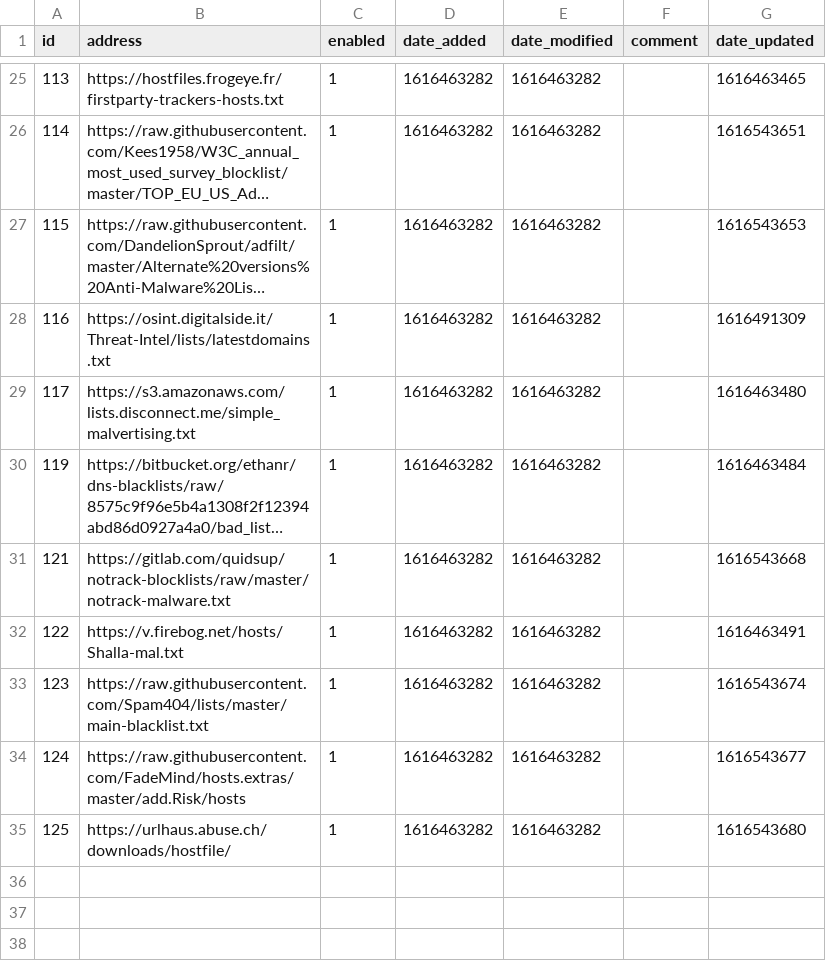
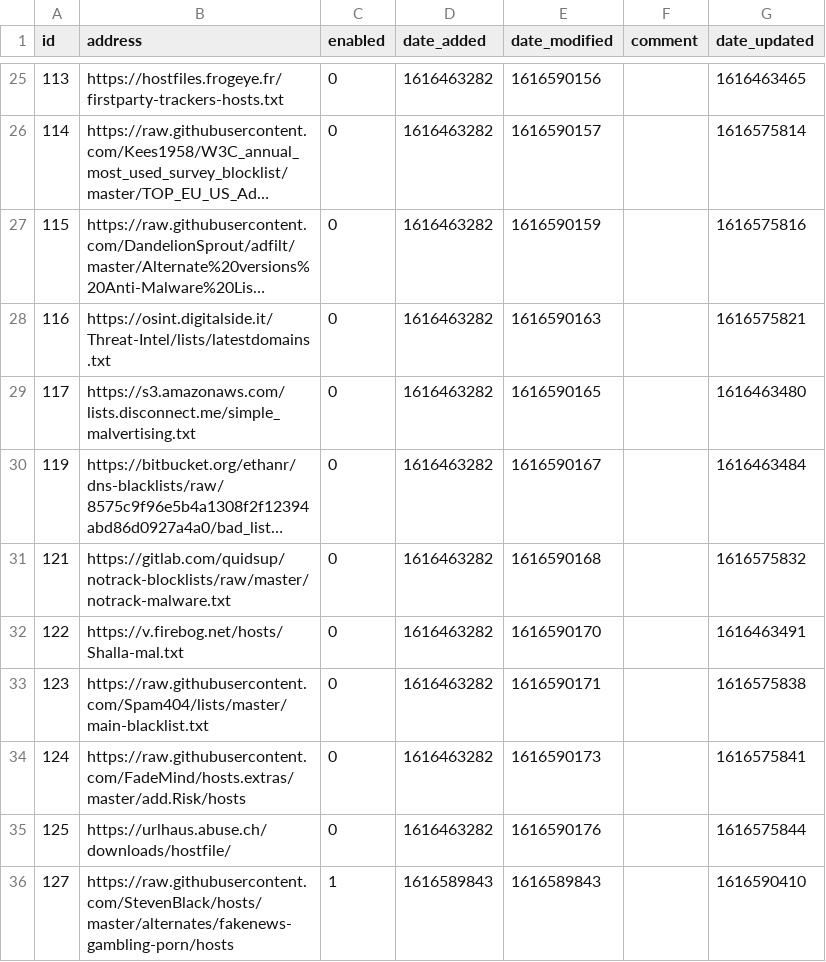
Before and after one commit to keiraija/my-pihole-lists, a CSV file: adlist.csv, drawn as a sheet; only a part is shown, gaps mark what is left out; long unchanged cells end in …; the diff covers the shown part only; the diff names each change by its address in the sheet, - before the commit and + after, or states it on an @@ line.

```diff
--- a/adlist.csv
+++ b/adlist.csv
-C25:C35 (enabled): 1
+C25:C35 (enabled): 0
-E25 (date_modified): 1616463282
+E25 (date_modified): 1616590156
-E26 (date_modified): 1616463282
+E26 (date_modified): 1616590157
-G26 (date_updated): 1616543651
+G26 (date_updated): 1616575814
-E27 (date_modified): 1616463282
+E27 (date_modified): 1616590159
-G27 (date_updated): 1616543653
+G27 (date_updated): 1616575816
-E28 (date_modified): 1616463282
+E28 (date_modified): 1616590163
-G28 (date_updated): 1616491309
+G28 (date_updated): 1616575821
-E29 (date_modified): 1616463282
+E29 (date_modified): 1616590165
-E30 (date_modified): 1616463282
+E30 (date_modified): 1616590167
-E31 (date_modified): 1616463282
+E31 (date_modified): 1616590168
-G31 (date_updated): 1616543668
+G31 (date_updated): 1616575832
-E32 (date_modified): 1616463282
+E32 (date_modified): 1616590170
-E33 (date_modified): 1616463282
+E33 (date_modified): 1616590171
-G33 (date_updated): 1616543674
+G33 (date_updated): 1616575838
-E34 (date_modified): 1616463282
+E34 (date_modified): 1616590173
-G34 (date_updated): 1616543677
+G34 (date_updated): 1616575841
-E35 (date_modified): 1616463282
+E35 (date_modified): 1616590176
-G35 (date_updated): 1616543680
+G35 (date_updated): 1616575844
+row 36: 127 | https://raw.githubusercontent.com/StevenBlack/hosts/master/alternates/fakenews-gambling-porn/hosts | 1 | 1616589843 | 1616589843 |  | 1616590410
```
Also changed, not shown: 52 edited cells elsewhere in this file.
